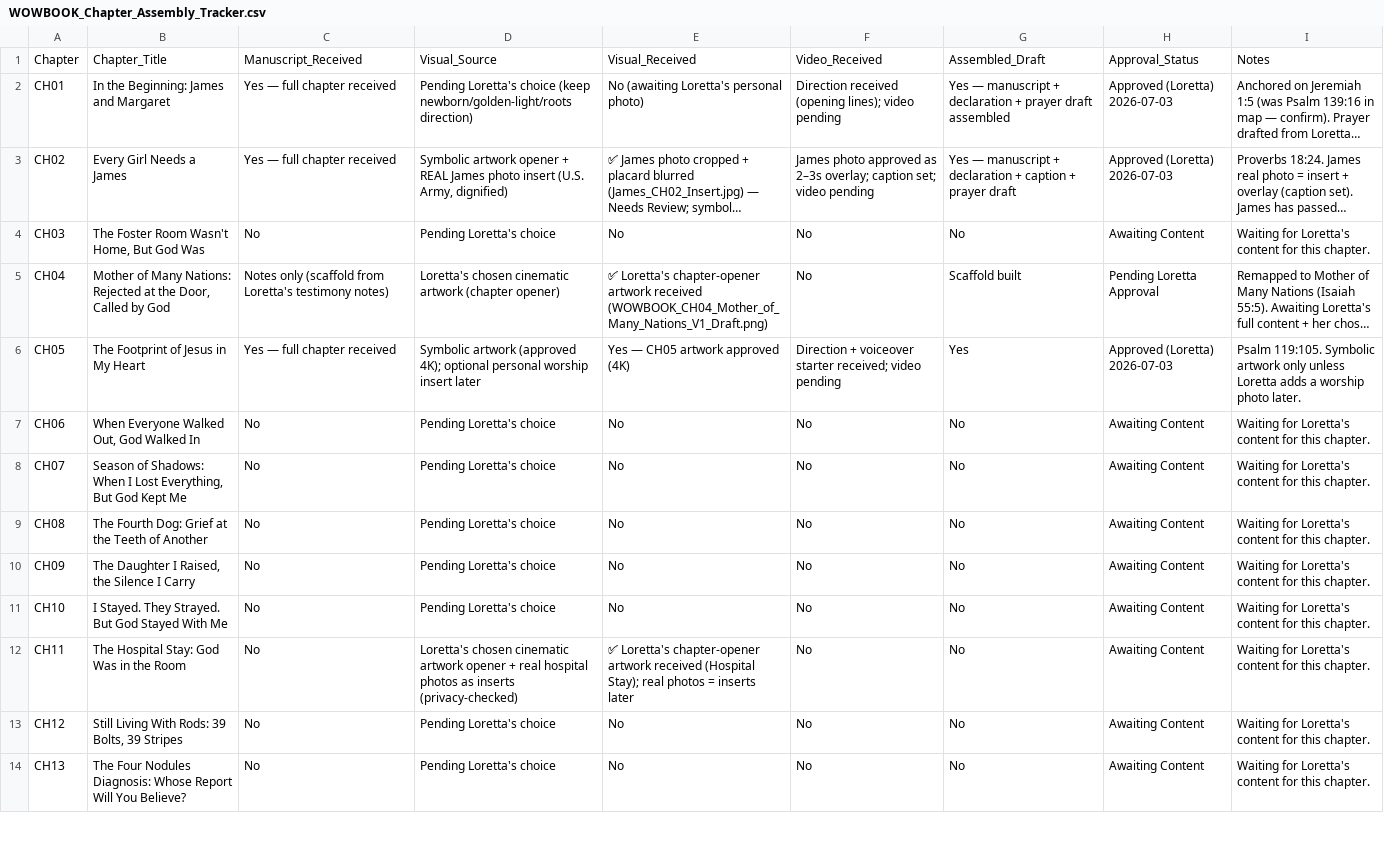
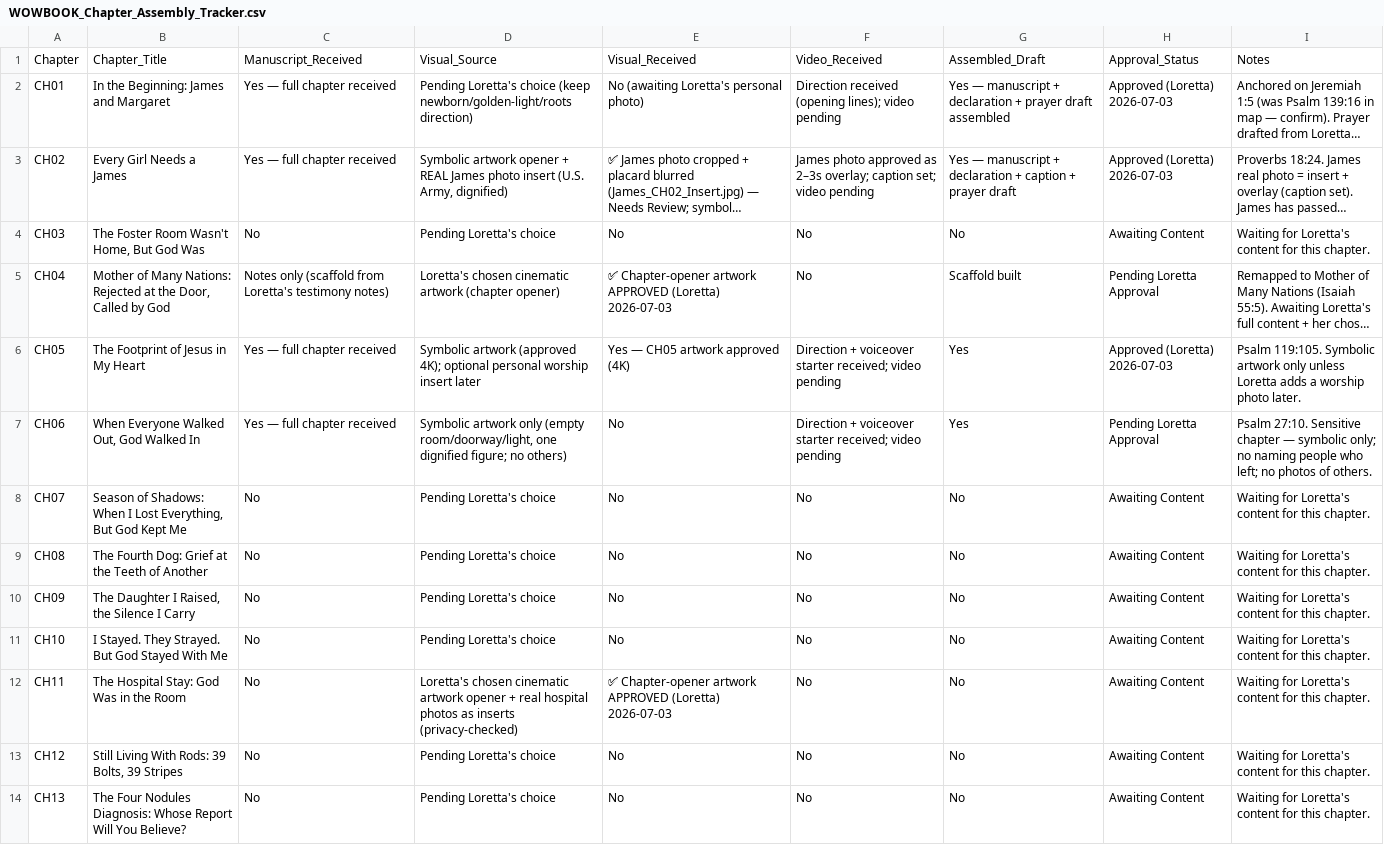
Before and after one commit to hallgross/Onedrive_Folder_Scripts, a CSV file: WOW Book – This Is How You Walk on Water/WOWBOOK_Chapter_Assembly_Tracker.csv, drawn as a sheet; only a part is shown; long unchanged cells end in …; the diff names each change by its address in the sheet, - before the commit and + after, or states it on an @@ line.

```diff
--- a/WOW Book – This Is How You Walk on Water/WOWBOOK_Chapter_Assembly_Tracker.csv
+++ b/WOW Book – This Is How You Walk on Water/WOWBOOK_Chapter_Assembly_Tracker.csv
-E5: ✅ Loretta's chapter-opener artwork received (WOWBOOK_CH04_Mother_of_Many_Nations_V1_Draft.png)
+E5: ✅ Chapter-opener artwork APPROVED (Loretta) 2026-07-03
-C7: No
+C7: Yes — full chapter received
-D7: Pending Loretta's choice
+D7: Symbolic artwork only (empty room/doorway/light, one dignified figure; no others)
-F7: No
+F7: Direction + voiceover starter received; video pending
-G7: No
+G7: Yes
-H7: Awaiting Content
+H7: Pending Loretta Approval
-I7: Waiting for Loretta's content for this chapter.
+I7: Psalm 27:10. Sensitive chapter — symbolic only; no naming people who left; no photos of others.
-E12: ✅ Loretta's chapter-opener artwork received (Hospital Stay); real photos = inserts later
+E12: ✅ Chapter-opener artwork APPROVED (Loretta) 2026-07-03
```
Also changed, not shown: HHD_ASSET_REGISTRY.csv, WOW Book – This Is How You Walk on Water/WOWBOOK_Production_Map.csv, 7 other files.
